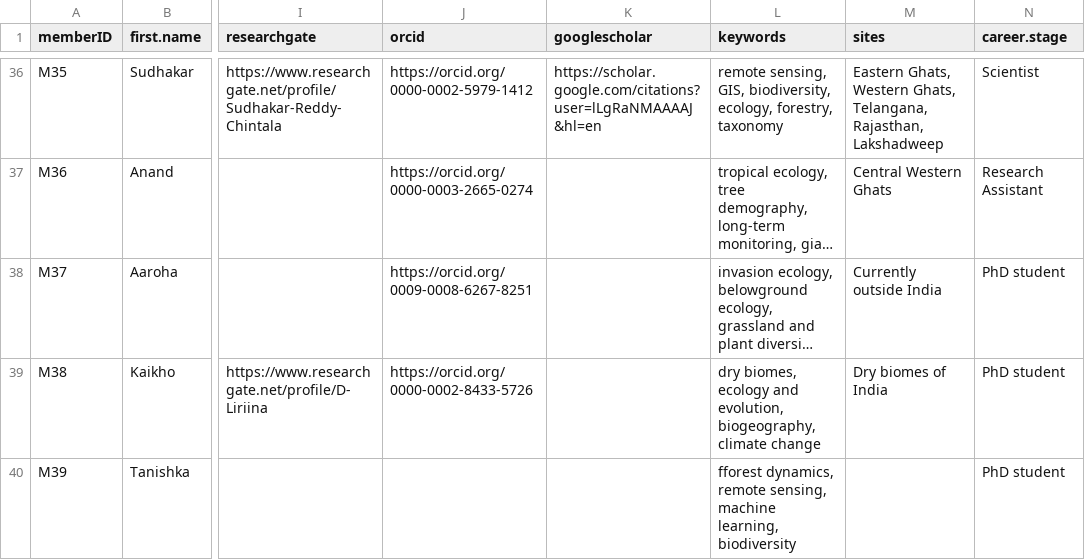
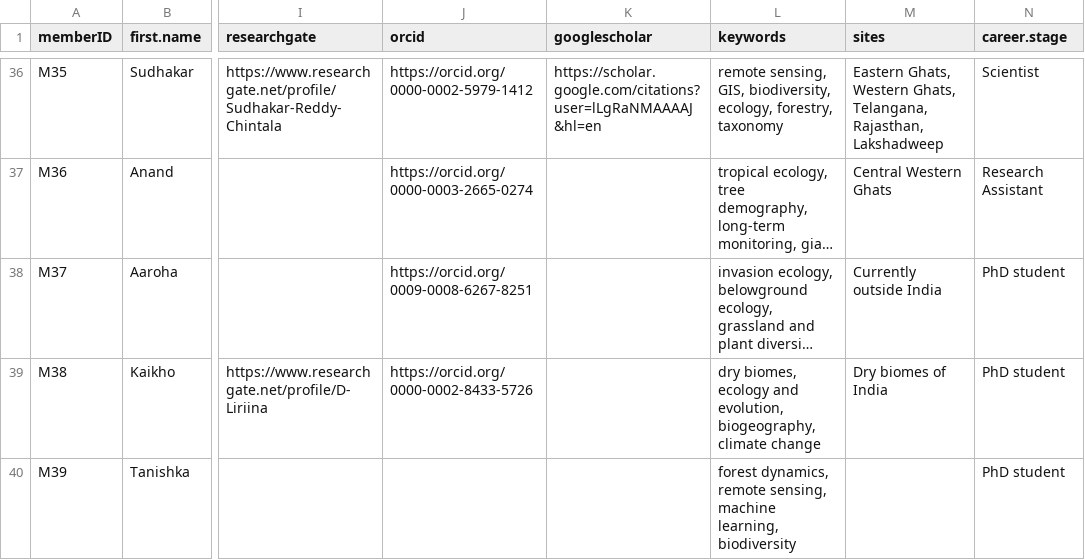
Before and after one commit to India-INvenTree/members, a CSV file: files/member_list.csv, drawn as a sheet; only a part is shown, gaps mark what is left out; long unchanged cells end in …; the diff covers the shown part only; the diff names each change by its address in the sheet, - before the commit and + after, or states it on an @@ line.

```diff
--- a/files/member_list.csv
+++ b/files/member_list.csv
-L40 (keywords): fforest dynamics, remote…
+L40 (keywords): forest dynamics, remote…
```
Also changed, not shown: 3 added rows elsewhere in this file, 16 other files.
